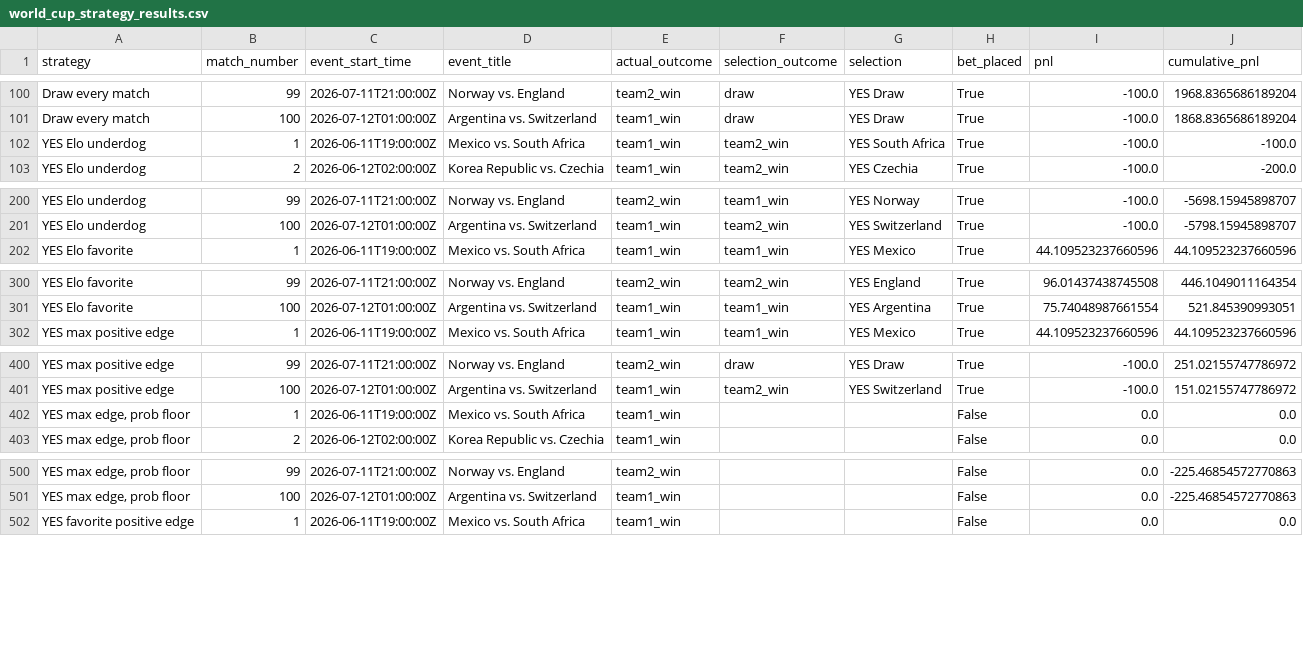
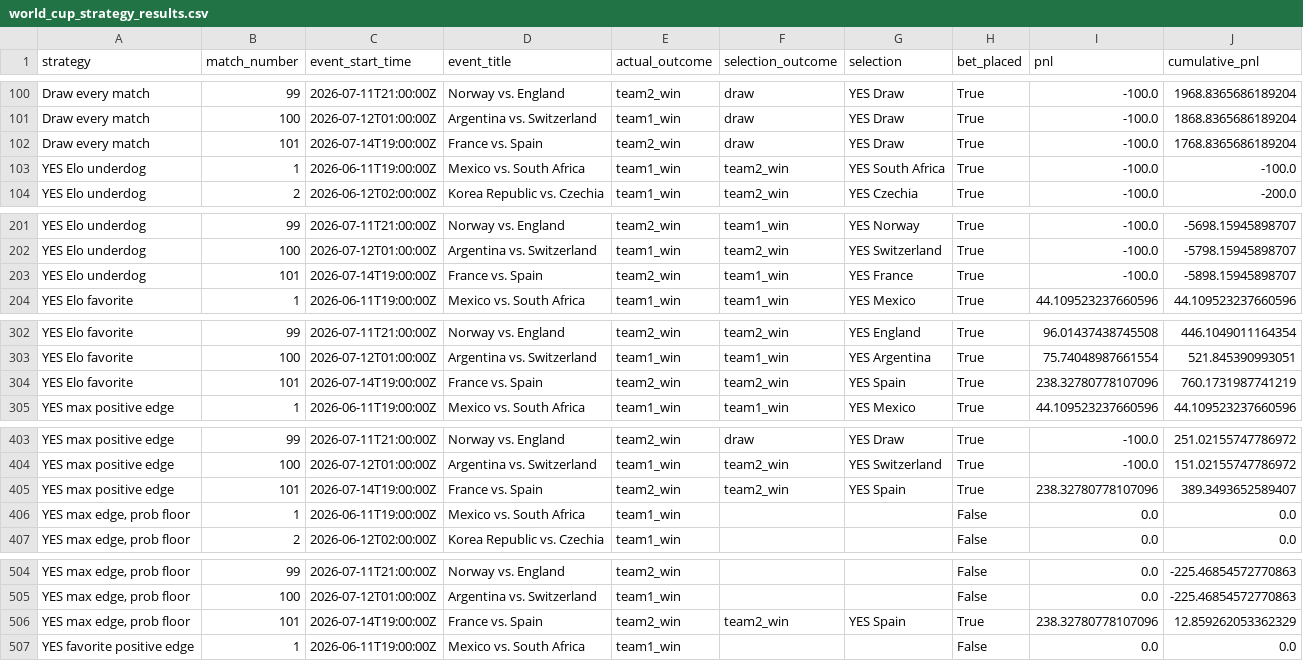
Before and after one commit to frederickpek/moirai, a CSV file: docs/data/football_elo_polymarket/world_cup_strategy_results.csv, drawn as a sheet; only a part is shown, gaps mark what is left out; the diff covers the shown part only; the diff names each change by its address in the sheet, - before the commit and + after, or states it on an @@ line.

```diff
--- a/docs/data/football_elo_polymarket/world_cup_strategy_results.csv
+++ b/docs/data/football_elo_polymarket/world_cup_strategy_results.csv
+row 102: Draw every match | 101 | 2026-07-14T19:00:00Z | France vs. Spain | team2_win | draw | YES Draw | True | -100.0 | 1768.8365686189204
+row 203: YES Elo underdog | 101 | 2026-07-14T19:00:00Z | France vs. Spain | team2_win | team1_win | YES France | True | -100.0 | -5898.15945898707
+row 304: YES Elo favorite | 101 | 2026-07-14T19:00:00Z | France vs. Spain | team2_win | team2_win | YES Spain | True | 238.32780778107096 | 760.1731987741219
+row 405: YES max positive edge | 101 | 2026-07-14T19:00:00Z | France vs. Spain | team2_win | team2_win | YES Spain | True | 238.32780778107096 | 389.3493652589407
+row 506: YES max edge, prob floor | 101 | 2026-07-14T19:00:00Z | France vs. Spain | team2_win | team2_win | YES Spain | True | 238.32780778107096 | 12.859262053362329
```
Also changed, not shown: 12 added rows elsewhere in this file, docs/data/football_elo_polymarket/world_cup_knockout_bracket.csv, docs/data/football_elo_polymarket/world_cup_odds_bucket_ev_details.csv, 9 other files.
